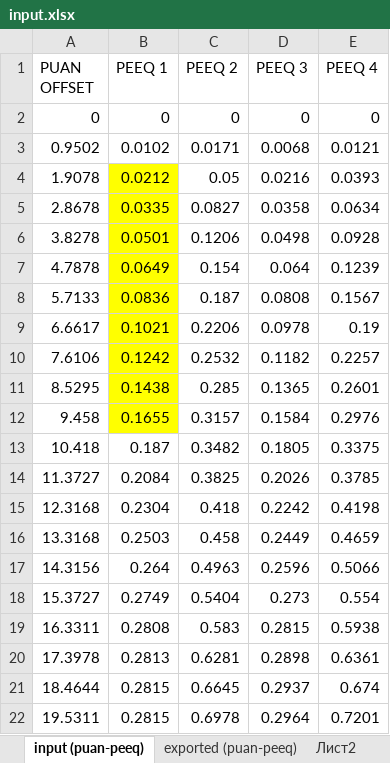
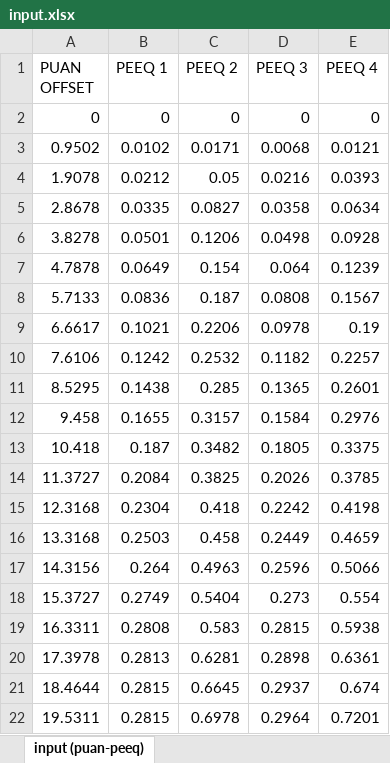
Before and after one commit to m1rny1/ParamPrediction-on-ANN-mag-, an Excel workbook: input.xlsx, sheet input (puan-peeq), drawn as a sheet; values as stored, in another font and other column widths than the file's, no borders; the diff names each change by its address in the sheet, - before the commit and + after, or states it on an @@ line.

```diff
--- a/input.xlsx (sheet input (puan-peeq))
+++ b/input.xlsx (sheet input (puan-peeq))
-sheet tab: exported (puan-peeq)
-sheet tab: Лист2
-B4:B12 fill: #FFFF00
+B4:B12 fill: none
```
Also changed, not shown: other sheet tabs, charts or pictures, 16 other files.
